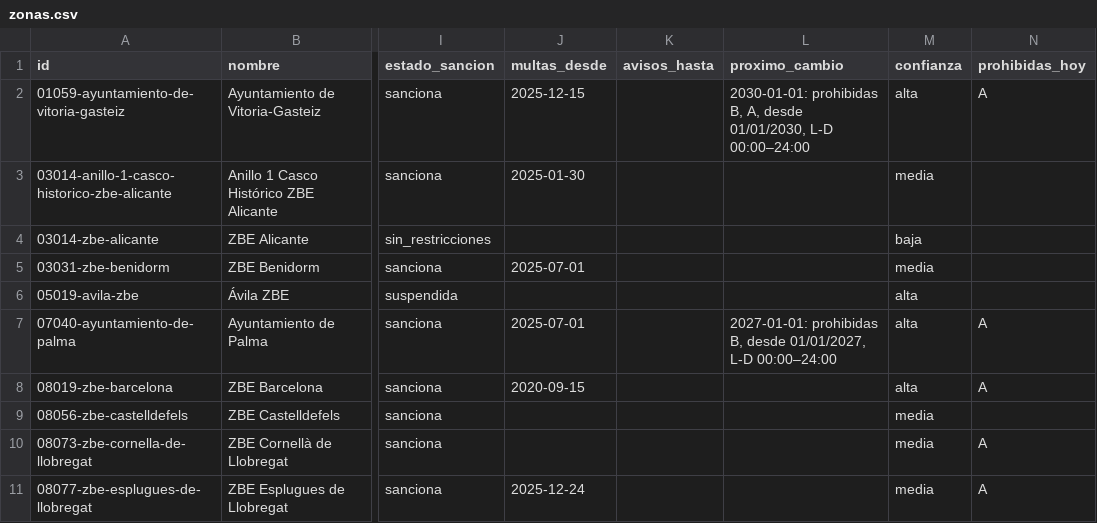
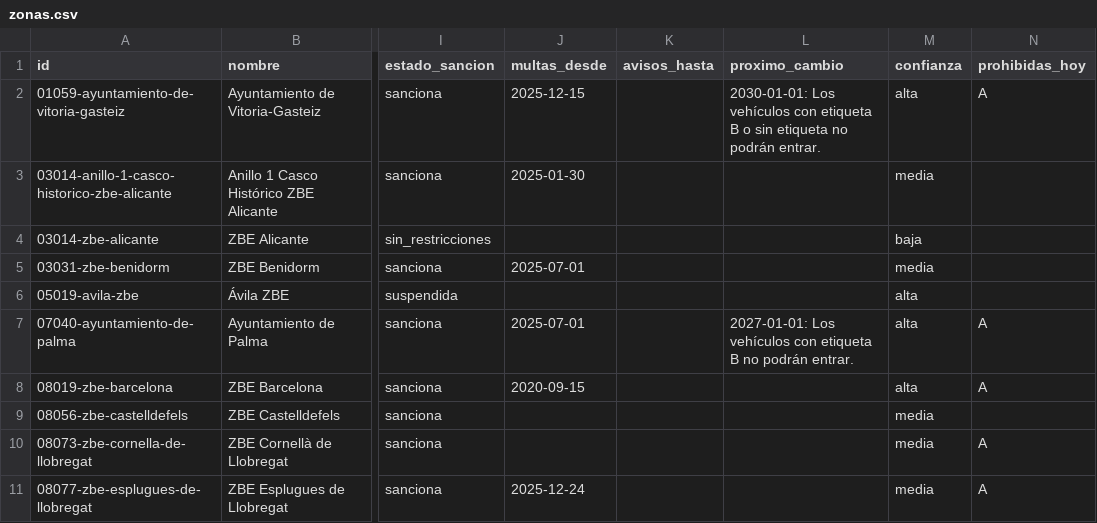
Before and after one commit to marcc992/atlaszbe-datos, a CSV file: data/zonas.csv, drawn as a sheet; only a part is shown, gaps mark what is left out; the diff covers the shown part only; the diff names each change by its address in the sheet, - before the commit and + after, or states it on an @@ line.

```diff
--- a/data/zonas.csv
+++ b/data/zonas.csv
-L2 (proximo_cambio): 2030-01-01: prohibidas B, A, desde 01/01/2030, L-D 00:00–24:00
+L2 (proximo_cambio): 2030-01-01: Los vehículos con etiqueta B o sin etiqueta no podrán entrar.
-L7 (proximo_cambio): 2027-01-01: prohibidas B, desde 01/01/2027, L-D 00:00–24:00
+L7 (proximo_cambio): 2027-01-01: Los vehículos con etiqueta B no podrán entrar.
```
Also changed, not shown: 19 edited cells elsewhere in this file, 3 other files.
